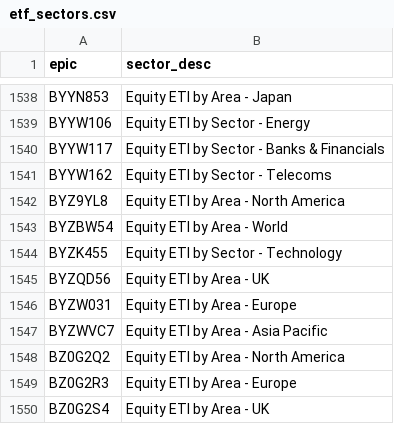
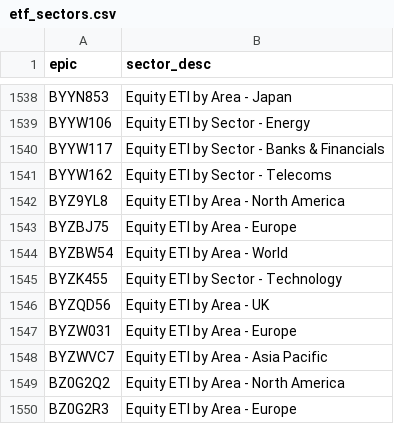
Before and after one commit to KqSMea8/picker, a CSV file: etf_sectors.csv, drawn as a sheet; only a part is shown, gaps mark what is left out; the shorter side is filled out with more unchanged rows; the diff names each change by its address in the sheet, - before the commit and + after, or states it on an @@ line.

```diff
--- a/etf_sectors.csv
+++ b/etf_sectors.csv
+row 1543: BYZBJ75 | Equity ETI by Area - Europe
```
Also changed, not shown: etf_details.csv, etfs.csv, 5 other files.
